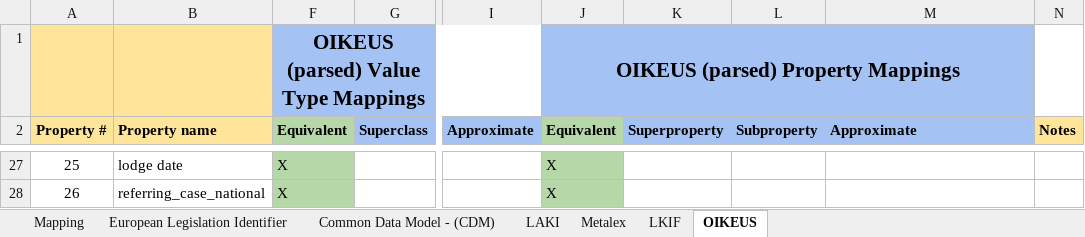
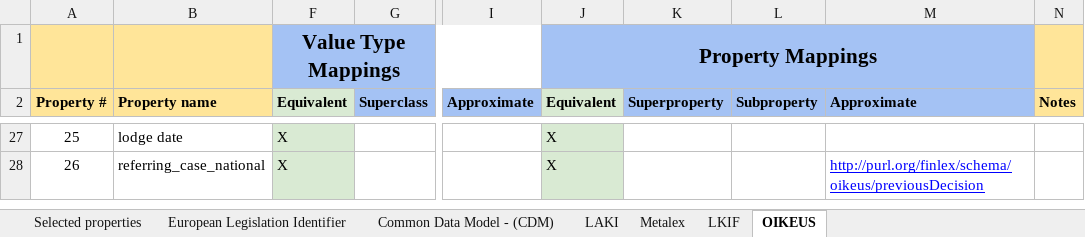
Before and after one commit to maastrichtlawtech/cjeu-ontology-mappings, an Excel workbook: mappingfile.xlsx, sheet OIKEUS, drawn as a sheet; only a part is shown, gaps mark what is left out; values as stored, in another font and other column widths than the file's, no borders; charts and pictures not drawn; removed rows and columns are numbered as before the commit, all else as after; rows hold the shown columns only; the diff covers the shown part only; the diff names each change by its address in the sheet, - before the commit and + after, or states it on an @@ line.

Commit message:
updates mapping template for consistency across ontologies

```diff
--- a/mappingfile.xlsx (sheet OIKEUS)
+++ b/mappingfile.xlsx (sheet OIKEUS)
-sheet tab: Mapping
+sheet tab: Selected properties
-row 1:  |  | OIKEUS (parsed) Value Type Mappings |  |  | OIKEUS (parsed) Property Mappings
+row 1:  |  | Value Type Mappings |  |  | Property Mappings
-F2:F28 fill: #B6D7A8
+F2:F28 fill: #D9EAD3
-J2:J28 fill: #B6D7A8
+J2:J28 fill: #D9EAD3
-M28 (Approximate): (empty)
+M28 (Approximate): http://purl.org/finlex/schema/oikeus/previousDecision
```
Also changed, not shown: 4 edited cells and cell formats elsewhere in this sheet, sheet Common Data Model - (CDM), sheet Metalex, sheet LAKI, sheet LKIF, sheet European Legislation Identifier, hidden cells.
